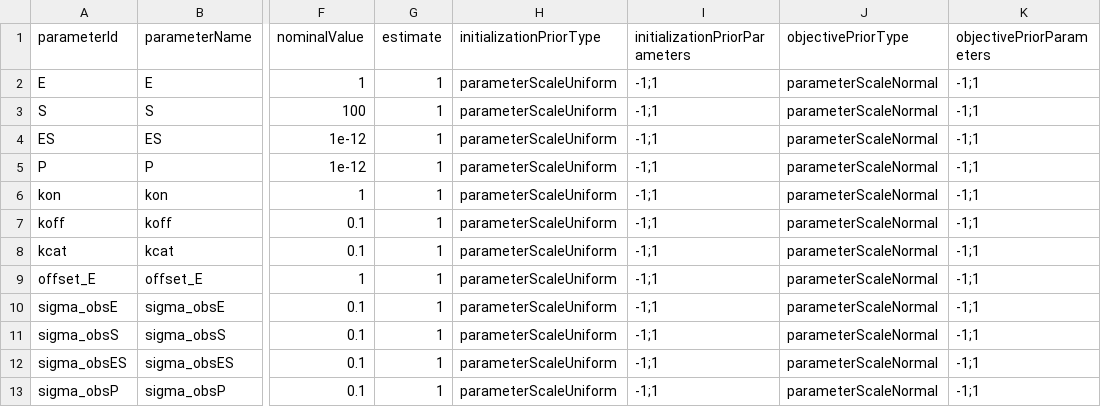
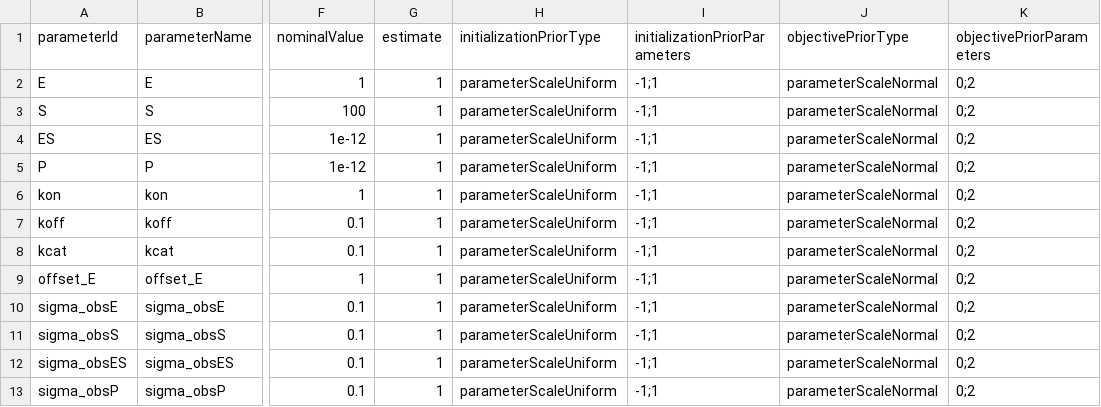
Before and after one commit to dlill/conveniencefunctions, a TSV file: inst/examples/petab/enzymeKinetics/parameters_enzymeKinetics.tsv, drawn as a sheet; only a part is shown, gaps mark what is left out; the diff names each change by its address in the sheet, - before the commit and + after, or states it on an @@ line.

```diff
--- a/inst/examples/petab/enzymeKinetics/parameters_enzymeKinetics.tsv
+++ b/inst/examples/petab/enzymeKinetics/parameters_enzymeKinetics.tsv
-K2:K13 (objectivePriorParameters): -1;1
+K2:K13 (objectivePriorParameters): 0;2
```
Also changed, not shown: inst/examples/petab/enzymeKinetics/measurementData_enzymeKinetics.tsv, 9 other files.
